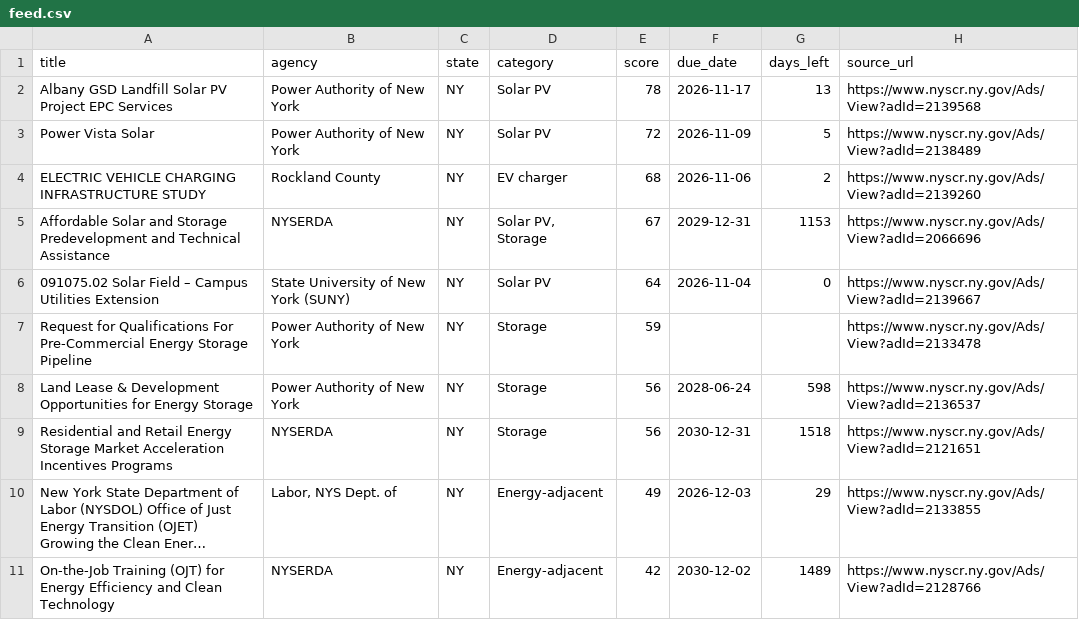
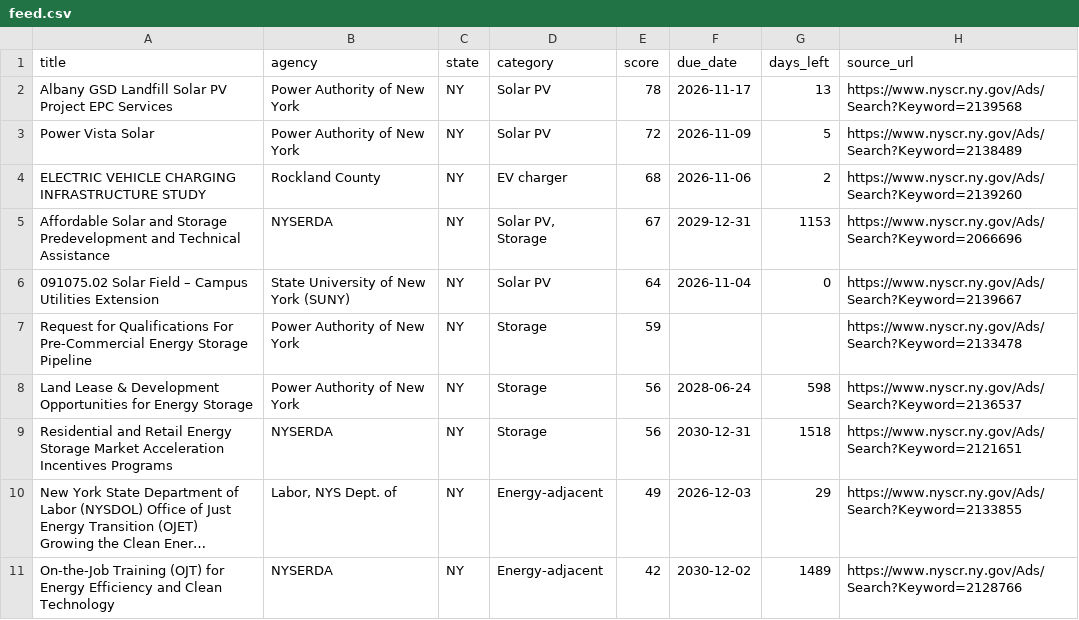
Before and after one commit to boryanmarkulis/solarbiddesk, a CSV file: pro/43918a0a05535f79/feed.csv, drawn as a sheet; long unchanged cells end in …; the diff names each change by its address in the sheet, - before the commit and + after, or states it on an @@ line.

```diff
--- a/pro/43918a0a05535f79/feed.csv
+++ b/pro/43918a0a05535f79/feed.csv
-H2 (source_url): https://www.nyscr.ny.gov/Ads/View?adId=2139568
+H2 (source_url): https://www.nyscr.ny.gov/Ads/Search?Keyword=2139568
-H3 (source_url): https://www.nyscr.ny.gov/Ads/View?adId=2138489
+H3 (source_url): https://www.nyscr.ny.gov/Ads/Search?Keyword=2138489
-H4 (source_url): https://www.nyscr.ny.gov/Ads/View?adId=2139260
+H4 (source_url): https://www.nyscr.ny.gov/Ads/Search?Keyword=2139260
-H5 (source_url): https://www.nyscr.ny.gov/Ads/View?adId=2066696
+H5 (source_url): https://www.nyscr.ny.gov/Ads/Search?Keyword=2066696
-H6 (source_url): https://www.nyscr.ny.gov/Ads/View?adId=2139667
+H6 (source_url): https://www.nyscr.ny.gov/Ads/Search?Keyword=2139667
-H7 (source_url): https://www.nyscr.ny.gov/Ads/View?adId=2133478
+H7 (source_url): https://www.nyscr.ny.gov/Ads/Search?Keyword=2133478
-H8 (source_url): https://www.nyscr.ny.gov/Ads/View?adId=2136537
+H8 (source_url): https://www.nyscr.ny.gov/Ads/Search?Keyword=2136537
-H9 (source_url): https://www.nyscr.ny.gov/Ads/View?adId=2121651
+H9 (source_url): https://www.nyscr.ny.gov/Ads/Search?Keyword=2121651
-H10 (source_url): https://www.nyscr.ny.gov/Ads/View?adId=2133855
+H10 (source_url): https://www.nyscr.ny.gov/Ads/Search?Keyword=2133855
-H11 (source_url): https://www.nyscr.ny.gov/Ads/View?adId=2128766
+H11 (source_url): https://www.nyscr.ny.gov/Ads/Search?Keyword=2128766
```
Also changed, not shown: us/data/tenders.csv, 24 other files.
